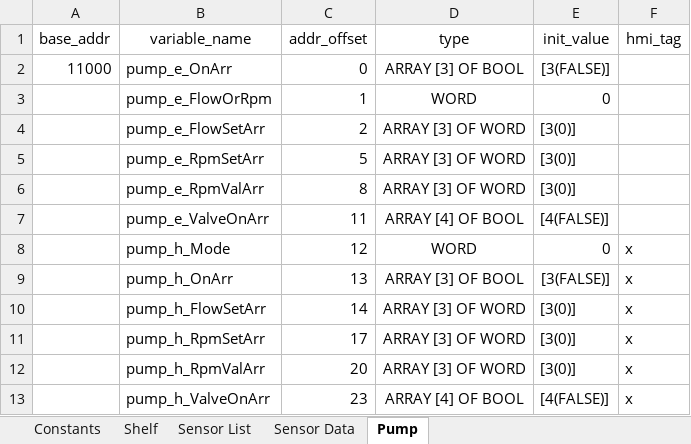
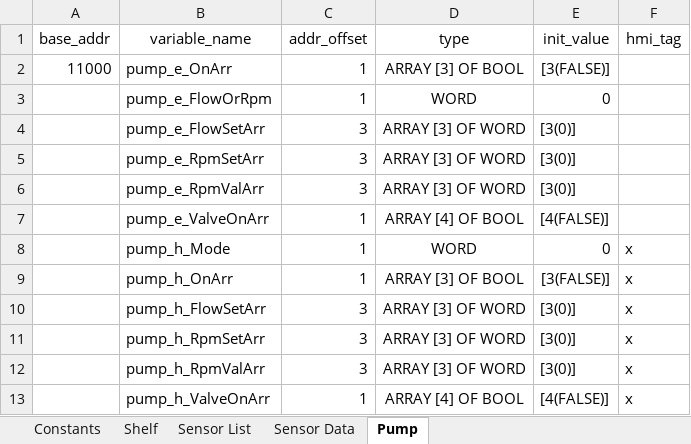
Before and after one commit to T2HOPETECHNIK/Ellemento, an Excel workbook: rack_control/plc/global_variable_template.xlsx, sheet Pump, drawn as a sheet; values as stored, in another font and other column widths than the file's, no borders; the diff names each change by its address in the sheet, - before the commit and + after, or states it on an @@ line.

Commit message:
Modify global_variable_generator addr_offset to be relative

```diff
--- a/rack_control/plc/global_variable_template.xlsx (sheet Pump)
+++ b/rack_control/plc/global_variable_template.xlsx (sheet Pump)
-C2 (addr_offset): 0
+C2 (addr_offset): 1
-C4 (addr_offset): 2
+C4 (addr_offset): 3
-C5 (addr_offset): 5
+C5 (addr_offset): 3
-C6 (addr_offset): 8
+C6 (addr_offset): 3
-C7 (addr_offset): 11
+C7 (addr_offset): 1
-C8 (addr_offset): 12
+C8 (addr_offset): 1
-C9 (addr_offset): 13
+C9 (addr_offset): 1
-C10 (addr_offset): 14
+C10 (addr_offset): 3
-C11 (addr_offset): 17
+C11 (addr_offset): 3
-C12 (addr_offset): 20
+C12 (addr_offset): 3
-C13 (addr_offset): 23
+C13 (addr_offset): 1
```
Also changed, not shown: sheet Shelf, 2 other files.
